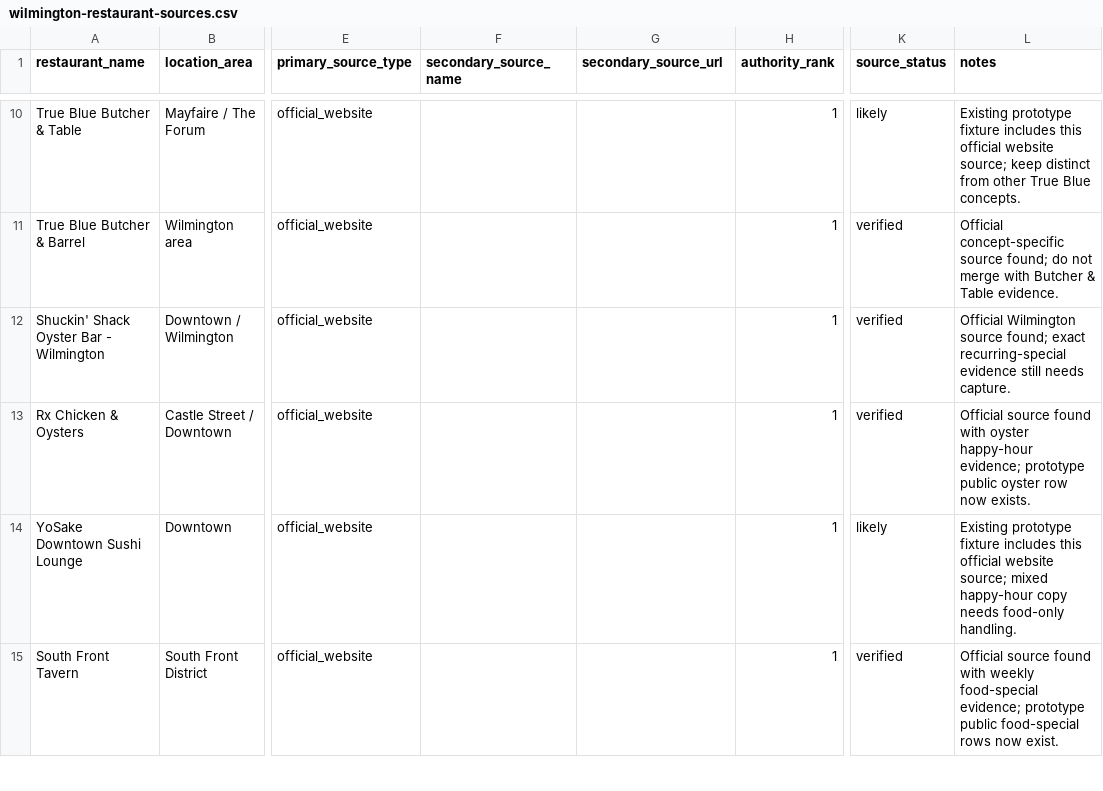
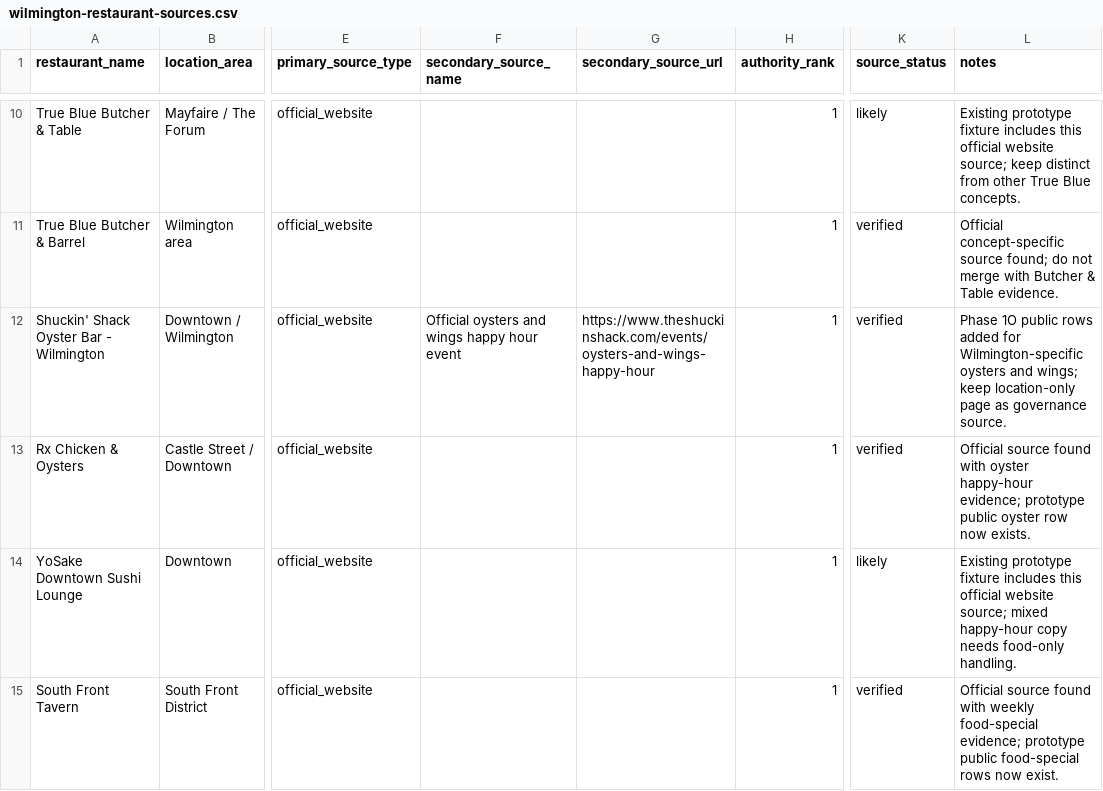
Before and after one commit to Gano4266/Deal-Finder-v.1, a CSV file: ops/seeds/wilmington-restaurant-sources.csv, drawn as a sheet; only a part is shown, gaps mark what is left out; the diff covers the shown part only; the diff names each change by its address in the sheet, - before the commit and + after, or states it on an @@ line.

```diff
--- a/ops/seeds/wilmington-restaurant-sources.csv
+++ b/ops/seeds/wilmington-restaurant-sources.csv
-F12 (secondary_source_name): (empty)
+F12 (secondary_source_name): Official oysters and wings happy hour event
-G12 (secondary_source_url): (empty)
+G12 (secondary_source_url): https://www.theshuckinshack.com/events/oysters-and-wings-happy-hour
-L12 (notes): Official Wilmington source found; exact recurring-special evidence still needs capture.
+L12 (notes): Phase 1O public rows added for Wilmington-specific oysters and wings; keep location-only page as governance source.
```
Also changed, not shown: 3 edited cells elsewhere in this file, ops/seeds/wilmington-deal-candidates.csv, ops/templates/review-tasks-template.csv, 56 other files.
